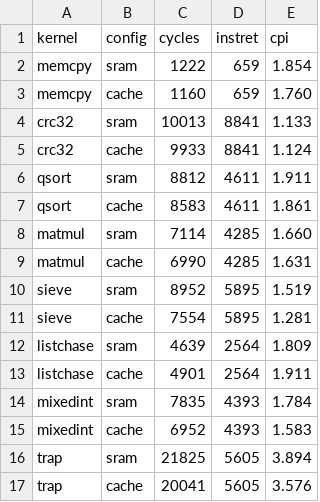
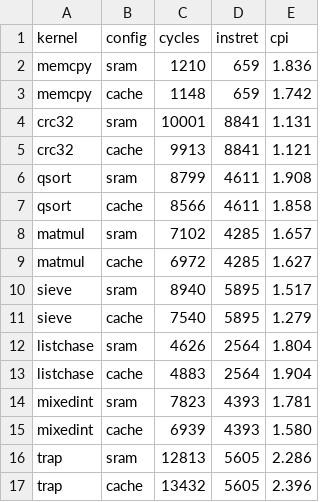
Before and after one commit to quantiumv/core, a CSV file: verification/perf/baseline_pipe.csv, drawn as a sheet.

```diff
--- a/verification/perf/baseline_pipe.csv
+++ b/verification/perf/baseline_pipe.csv
@@ -1,17 +1,17 @@
 kernel,config,cycles,instret,cpi
-memcpy,sram,1222,659,1.854
-memcpy,cache,1160,659,1.760
-crc32,sram,10013,8841,1.133
-crc32,cache,9933,8841,1.124
-qsort,sram,8812,4611,1.911
-qsort,cache,8583,4611,1.861
-matmul,sram,7114,4285,1.660
-matmul,cache,6990,4285,1.631
-sieve,sram,8952,5895,1.519
-sieve,cache,7554,5895,1.281
-listchase,sram,4639,2564,1.809
-listchase,cache,4901,2564,1.911
-mixedint,sram,7835,4393,1.784
-mixedint,cache,6952,4393,1.583
-trap,sram,21825,5605,3.894
-trap,cache,20041,5605,3.576
+memcpy,sram,1210,659,1.836
+memcpy,cache,1148,659,1.742
+crc32,sram,10001,8841,1.131
+crc32,cache,9913,8841,1.121
+qsort,sram,8799,4611,1.908
+qsort,cache,8566,4611,1.858
+matmul,sram,7102,4285,1.657
+matmul,cache,6972,4285,1.627
+sieve,sram,8940,5895,1.517
+sieve,cache,7540,5895,1.279
+listchase,sram,4626,2564,1.804
+listchase,cache,4883,2564,1.904
+mixedint,sram,7823,4393,1.781
+mixedint,cache,6939,4393,1.580
+trap,sram,12813,5605,2.286
+trap,cache,13432,5605,2.396
```
Also changed, not shown: verification/perf/baseline_pipe_s.csv, verification/perf/baseline_pipe_s_stack.csv, 2 other files.
